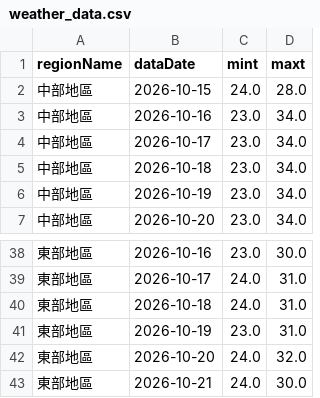
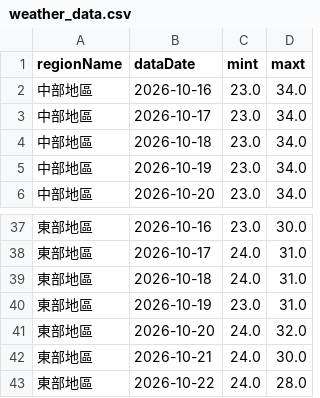
Before and after one commit to A0966411725-png/HW1-CWA-Weather, a CSV file: weather_data.csv, drawn as a sheet; only a part is shown, gaps mark what is left out; removed rows and columns are numbered as before the commit, all else as after; the diff covers the shown part only; the diff names each change by its address in the sheet, - before the commit and + after, or states it on an @@ line.

```diff
--- a/weather_data.csv
+++ b/weather_data.csv
-row 2: 中部地區 | 2026-10-15 | 24.0 | 28.0
+row 43: 東部地區 | 2026-10-22 | 24.0 | 28.0
```
Also changed, not shown: 5 added rows and 5 removed rows elsewhere in this file, 1 other file.
